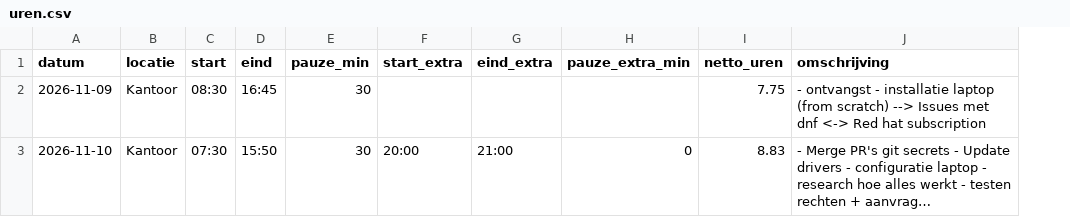
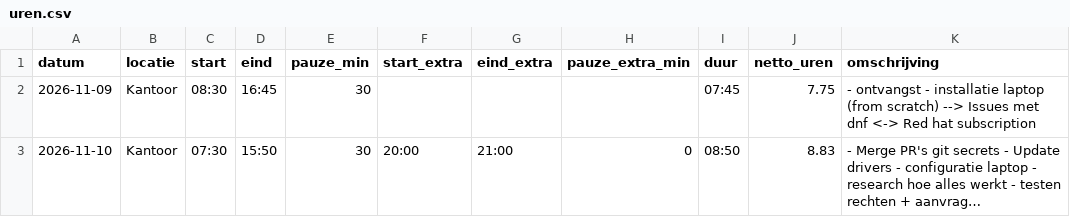
Before and after one commit to NV-83/administration, a CSV file: data/uren.csv, drawn as a sheet; long unchanged cells end in …; the diff names each change by its address in the sheet, - before the commit and + after, or states it on an @@ line.

```diff
--- a/data/uren.csv
+++ b/data/uren.csv
+column I (duur), rows 2-3: 07:45 | 08:50
```
Also changed, not shown: 2 other files.
